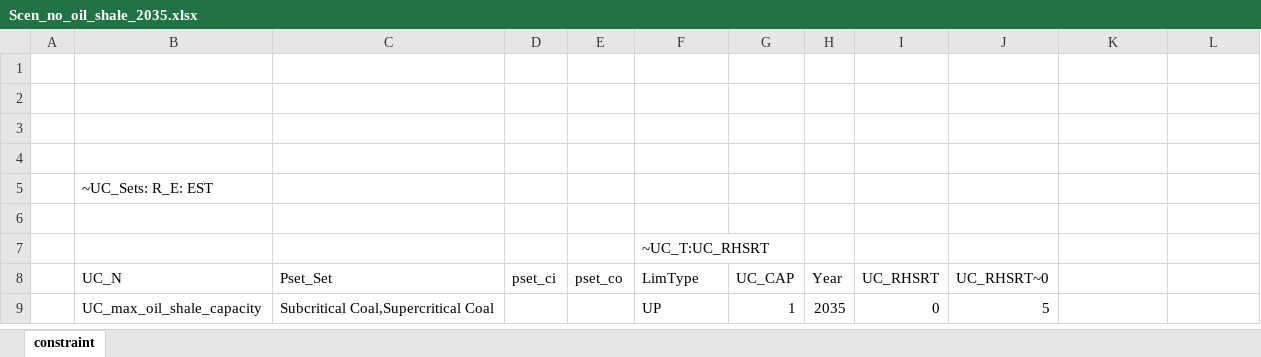
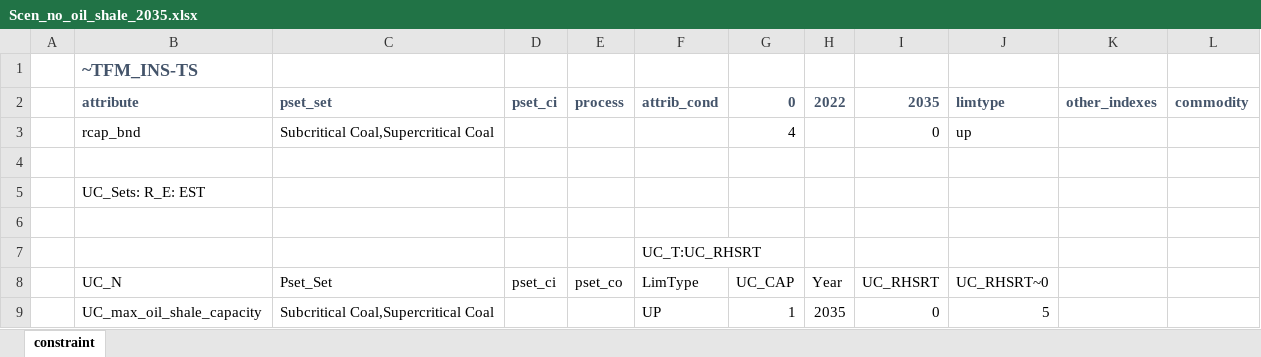
Before and after one commit to kraik98/ee-times, an Excel workbook: VerveStacks_EST/SuppXLS/Scen_no_oil_shale_2035.xlsx, sheet constraint, drawn as a sheet; values as stored, in another font and other column widths than the file's, no borders; removed rows and columns are numbered as before the commit, all else as after; the diff names each change by its address in the sheet, - before the commit and + after, or states it on an @@ line.

Commit message:
Oil shale ban 2035

```diff
--- a/VerveStacks_EST/SuppXLS/Scen_no_oil_shale_2035.xlsx (sheet constraint)
+++ b/VerveStacks_EST/SuppXLS/Scen_no_oil_shale_2035.xlsx (sheet constraint)
+row 1:  | ~TFM_INS-TS
+row 2:  | attribute | pset_set | pset_ci | process | attrib_cond | 0 | 2022 | 2035 | limtype | other_indexes | commodity
+row 3:  | rcap_bnd | Subcritical Coal,Supercritical Coal |  |  |  | 4 |  | 0 | up
+row 5:  | UC_Sets: R_E: EST
-row 3: (empty)
-row 4: (empty)
-row 5:  | ~UC_Sets: R_E: EST
-row 6: (empty)
-F7: ~UC_T:UC_RHSRT
+F7: UC_T:UC_RHSRT
```
